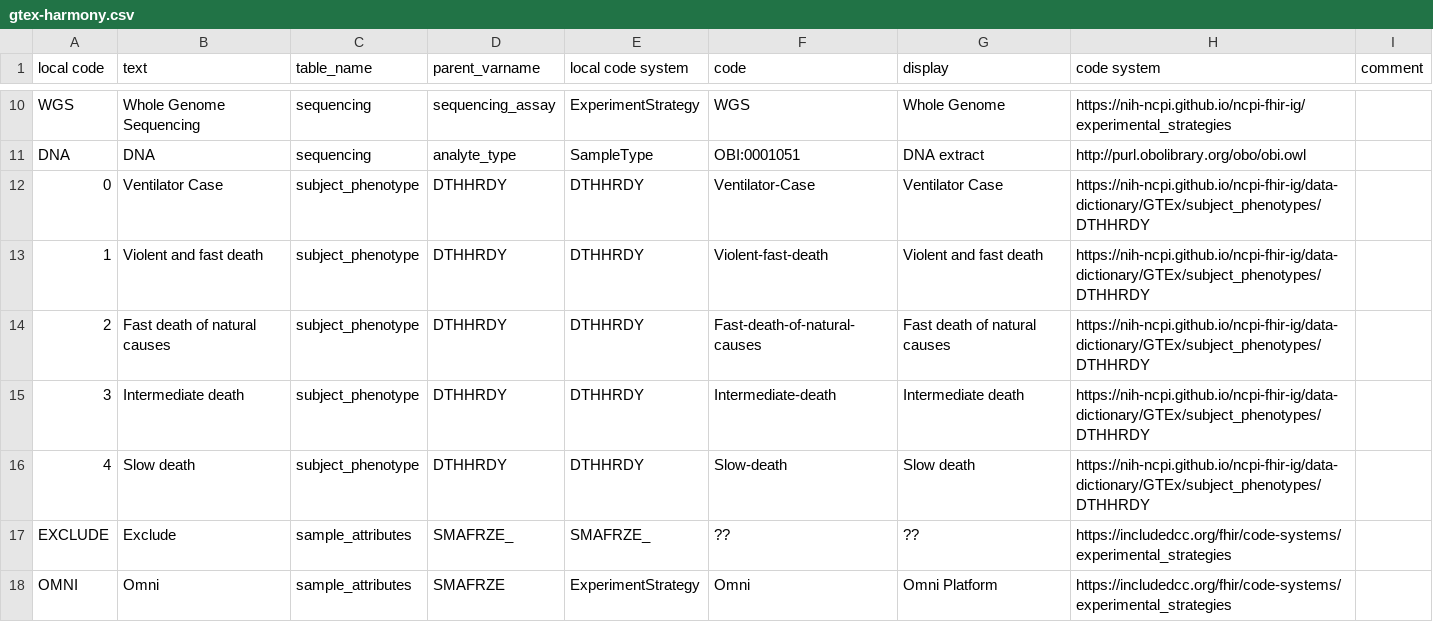
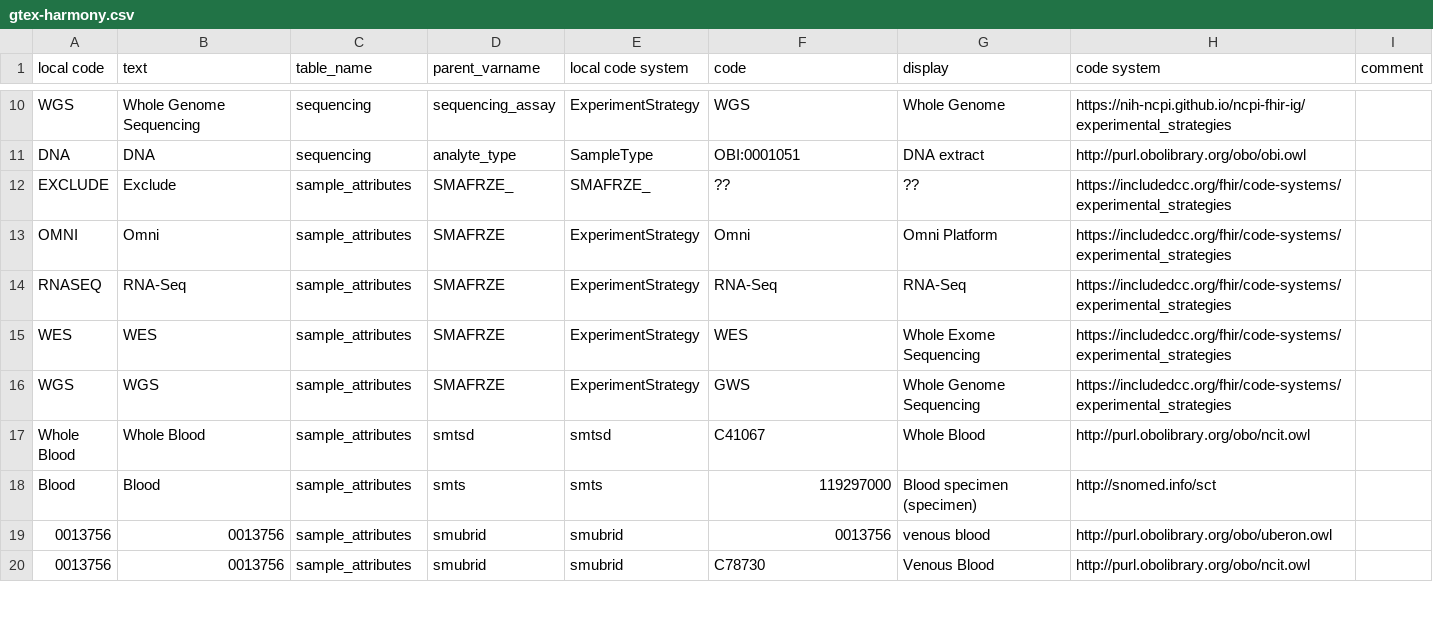
Before and after one commit to NIH-NCPI/GTEx-Public-FHIR-Whistle-Projector, a CSV file: harmony/gtex-harmony.csv, drawn as a sheet; only a part is shown, gaps mark what is left out; the shorter side is filled out with more unchanged rows.

Commit message:
Removed references to the GTHHRDY values which are now harmonized due to presence in the DD

```diff
--- a/harmony/gtex-harmony.csv
+++ b/harmony/gtex-harmony.csv
@@ -11,7 +11,2 @@ WGS,Whole Genome Sequencing,sequencing,sequencing_assay,ExperimentStrategy,WGS,W
 DNA,DNA,sequencing,analyte_type,SampleType,OBI:0001051,DNA extract,http://purl.obolibrary.org/obo/obi.owl,
-0,Ventilator Case,subject_phenotype,DTHHRDY,DTHHRDY,Ventilator-Case,Ventilator Case,https://nih-ncpi.github.io/ncpi-fhir-ig/data-dictionary/GTEx/subject_phenotypes/DTHHRDY,
-1,Violent and fast death,subject_phenotype,DTHHRDY,DTHHRDY,Violent-fast-death,Violent and fast death,https://nih-ncpi.github.io/ncpi-fhir-ig/data-dictionary/GTEx/subject_phenotypes/DTHHRDY,
-2,Fast death of natural causes,subject_phenotype,DTHHRDY,DTHHRDY,Fast-death-of-natural-causes,Fast death of natural causes,https://nih-ncpi.github.io/ncpi-fhir-ig/data-dictionary/GTEx/subject_phenotypes/DTHHRDY,
-3,Intermediate death,subject_phenotype,DTHHRDY,DTHHRDY,Intermediate-death,Intermediate death,https://nih-ncpi.github.io/ncpi-fhir-ig/data-dictionary/GTEx/subject_phenotypes/DTHHRDY,
-4,Slow death,subject_phenotype,DTHHRDY,DTHHRDY,Slow-death,Slow death,https://nih-ncpi.github.io/ncpi-fhir-ig/data-dictionary/GTEx/subject_phenotypes/DTHHRDY,
 EXCLUDE,Exclude,sample_attributes,SMAFRZE_,SMAFRZE_,??,??,https://includedcc.org/fhir/code-systems/experimental_strategies
```
